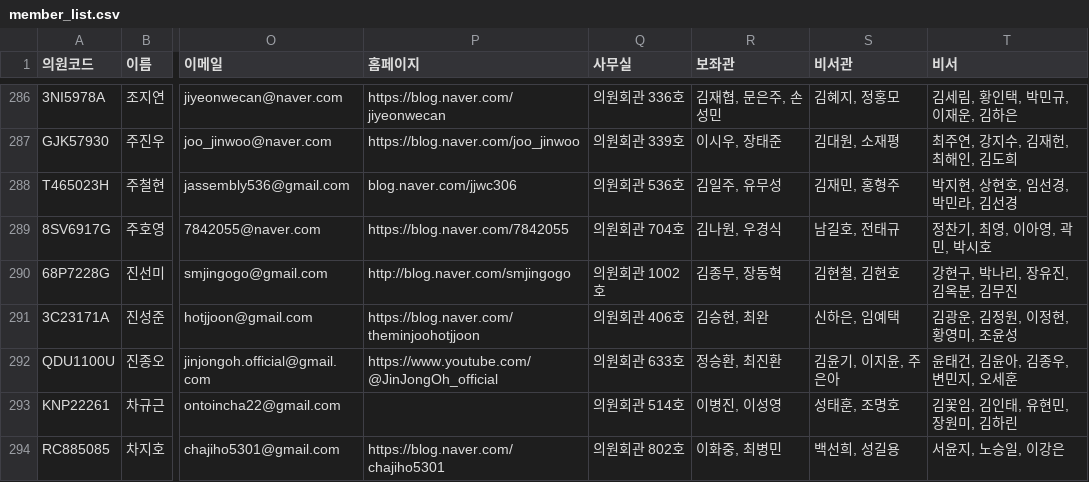
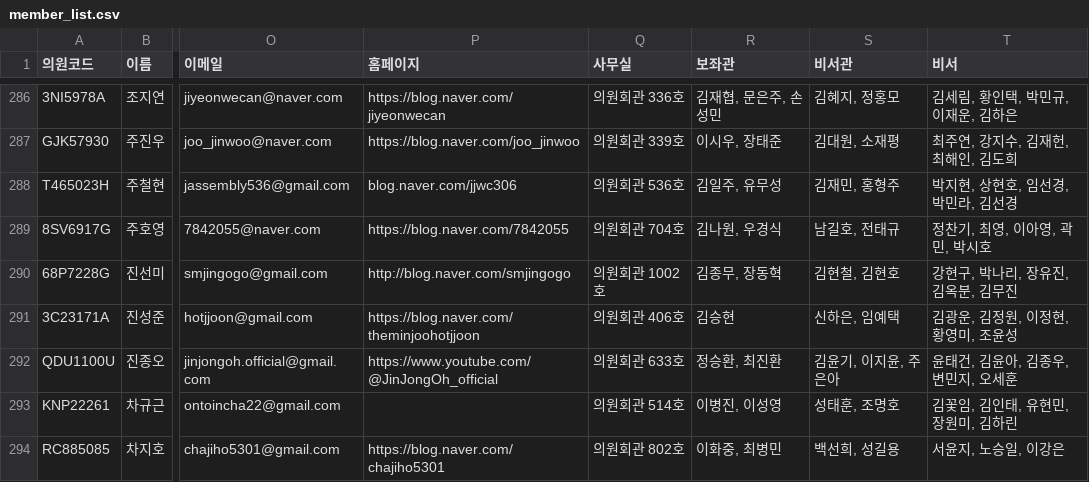
Before and after one commit to jshssysh/news-dashboard, a CSV file: member_list.csv, drawn as a sheet; only a part is shown, gaps mark what is left out; the diff covers the shown part only; the diff names each change by its address in the sheet, - before the commit and + after, or states it on an @@ line.

```diff
--- a/member_list.csv
+++ b/member_list.csv
-R291 (보좌관): 김승현, 최완
+R291 (보좌관): 김승현
```
Also changed, not shown: 12 edited cells elsewhere in this file, cluster_warnings.csv, 8 other files.
